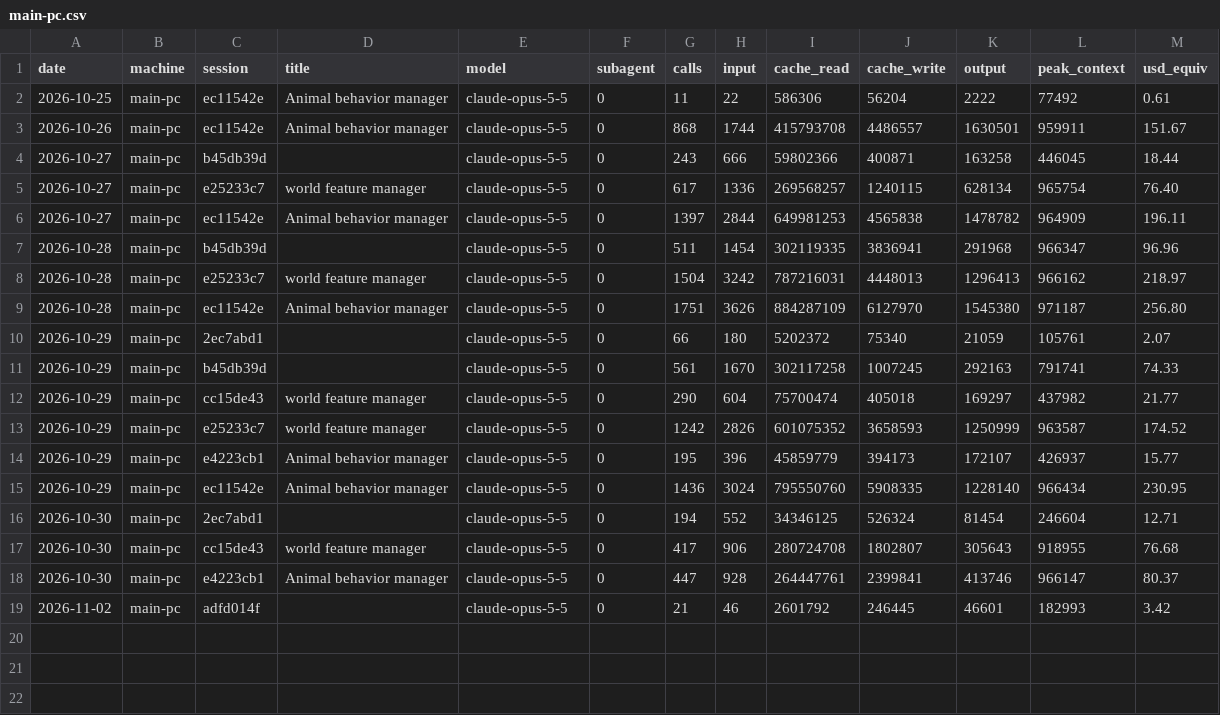
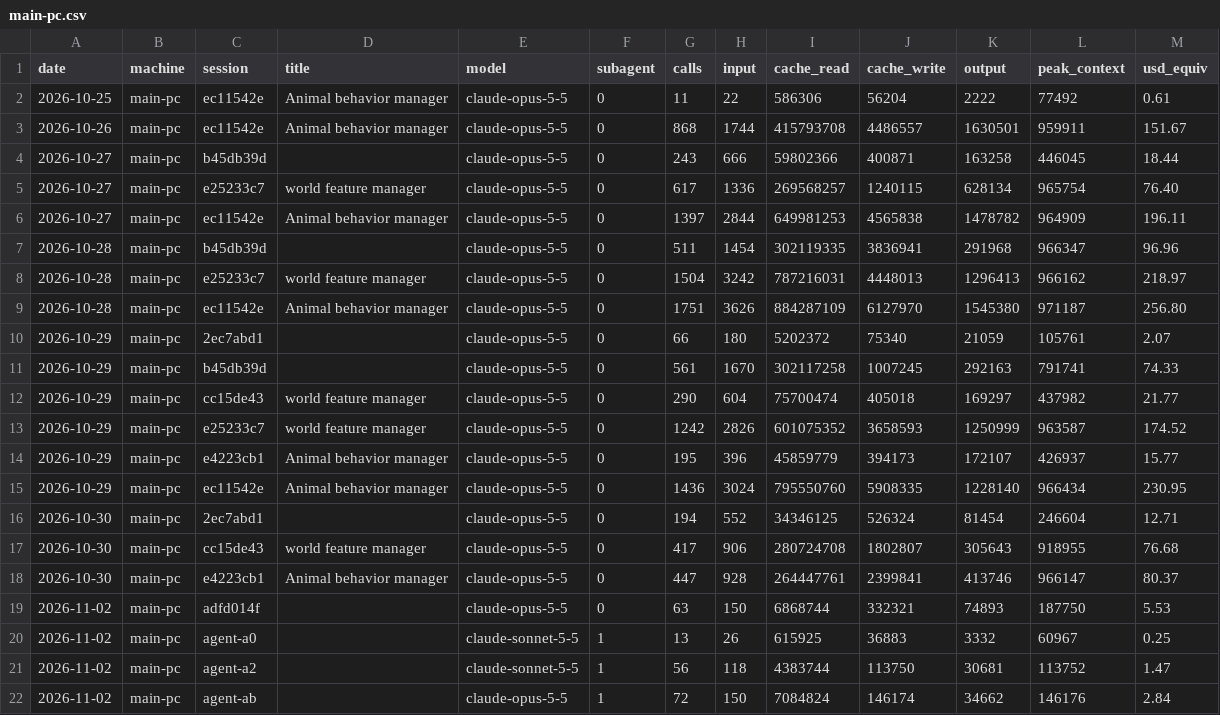
Before and after one commit to Skeleman/Punchy, a CSV file: COSTS/main-pc.csv, drawn as a sheet.

```diff
--- a/COSTS/main-pc.csv
+++ b/COSTS/main-pc.csv
@@ -18,2 +18,5 @@ date,machine,session,title,model,subagent,calls,input,cache_read,cache_write,out
 2026-10-30,main-pc,e4223cb1,Animal behavior manager,claude-opus-5-5,0,447,928,264447761,2399841,413746,966147,80.37
-2026-11-02,main-pc,adfd014f,,claude-opus-5-5,0,21,46,2601792,246445,46601,182993,3.42
+2026-11-02,main-pc,adfd014f,,claude-opus-5-5,0,63,150,6868744,332321,74893,187750,5.53
+2026-11-02,main-pc,agent-a0,,claude-sonnet-5-5,1,13,26,615925,36883,3332,60967,0.25
+2026-11-02,main-pc,agent-a2,,claude-sonnet-5-5,1,56,118,4383744,113750,30681,113752,1.47
+2026-11-02,main-pc,agent-ab,,claude-opus-5-5,1,72,150,7084824,146174,34662,146176,2.84
```
Also changed, not shown: 2 other files.
